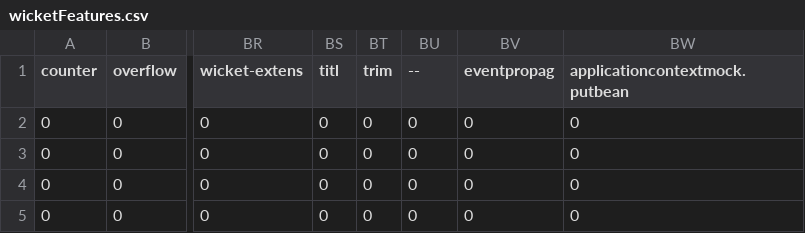
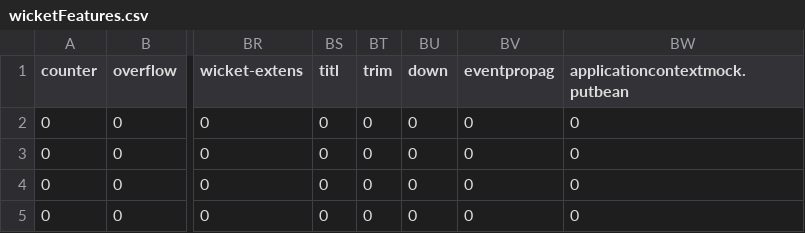
Before and after one commit to musadiq17/thesis, a CSV file: wicketFeatures.csv, drawn as a sheet; only a part is shown, gaps mark what is left out; the diff names each change by its address in the sheet, - before the commit and + after, or states it on an @@ line.

```diff
--- a/wicketFeatures.csv
+++ b/wicketFeatures.csv
-BU1: --
+BU1: down
```
Also changed, not shown: CamelFeatures.csv, 1 other file.
